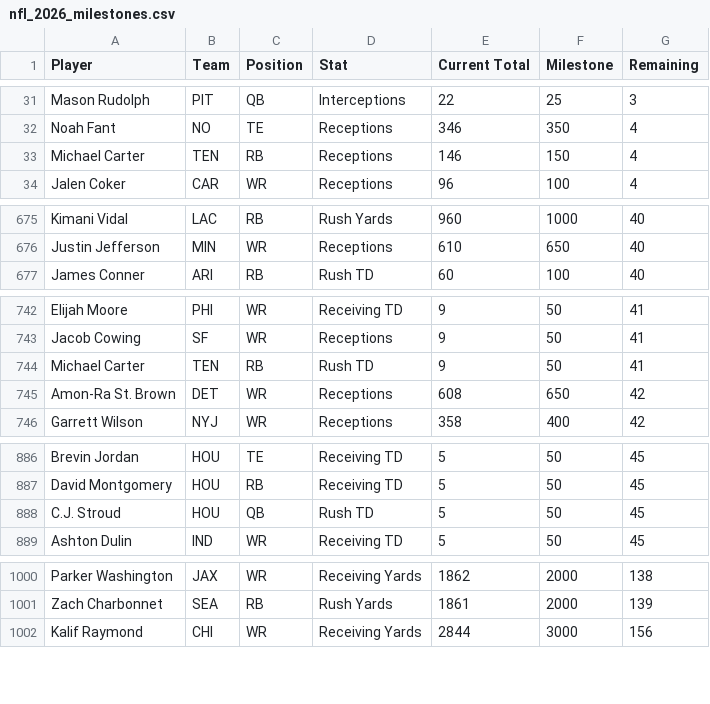
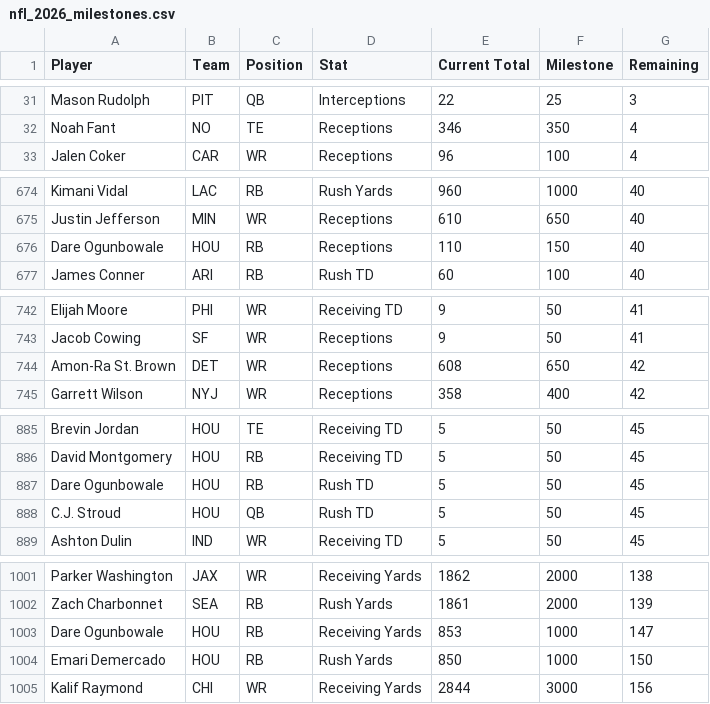
Before and after one commit to HitByOne/nlfdashboard, a CSV file: site/data/nfl_2026_milestones.csv, drawn as a sheet; only a part is shown, gaps mark what is left out; the diff covers the shown part only.

```diff
--- a/site/data/nfl_2026_milestones.csv
+++ b/site/data/nfl_2026_milestones.csv
@@ -32,3 +32,2 @@ Mason Rudolph,PIT,QB,Interceptions,22,25,3
 Noah Fant,NO,TE,Receptions,346,350,4
-Michael Carter,TEN,RB,Receptions,146,150,4
 Jalen Coker,CAR,WR,Receptions,96,100,4
@@ -676,2 +675,3 @@ Kimani Vidal,LAC,RB,Rush Yards,960,1000,40
 Justin Jefferson,MIN,WR,Receptions,610,650,40
+Dare Ogunbowale,HOU,RB,Receptions,110,150,40
 James Conner,ARI,RB,Rush TD,60,100,40
@@ -743,3 +743,2 @@ Elijah Moore,PHI,WR,Receiving TD,9,50,41
 Jacob Cowing,SF,WR,Receptions,9,50,41
-Michael Carter,TEN,RB,Rush TD,9,50,41
 Amon-Ra St. Brown,DET,WR,Receptions,608,650,42
@@ -887,2 +886,3 @@ Brevin Jordan,HOU,TE,Receiving TD,5,50,45
 David Montgomery,HOU,RB,Receiving TD,5,50,45
+Dare Ogunbowale,HOU,RB,Rush TD,5,50,45
 C.J. Stroud,HOU,QB,Rush TD,5,50,45
@@ -1001,2 +1002,4 @@ Parker Washington,JAX,WR,Receiving Yards,1862,2000,138
 Zach Charbonnet,SEA,RB,Rush Yards,1861,2000,139
+Dare Ogunbowale,HOU,RB,Receiving Yards,853,1000,147
+Emari Demercado,HOU,RB,Rush Yards,850,1000,150
 Kalif Raymond,CHI,WR,Receiving Yards,2844,3000,156
```
Also changed, not shown: 3 added rows, 2 removed rows, 7 moved rows and 1 edited cell elsewhere in this file, site/data/nfl_2026_backtest.csv, site/data/nfl_2026_injury_report.csv, 1 other file.
